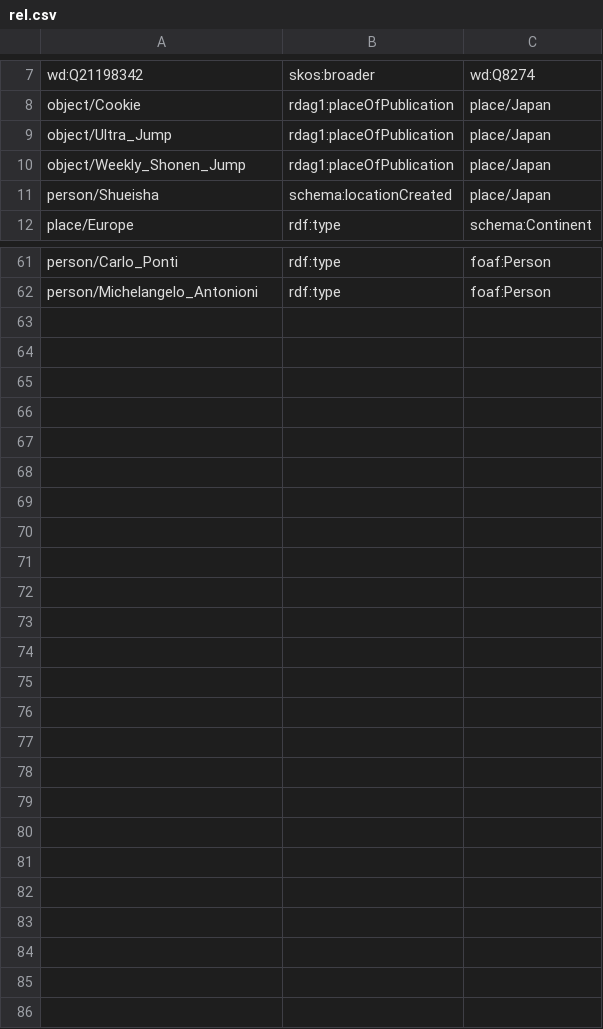
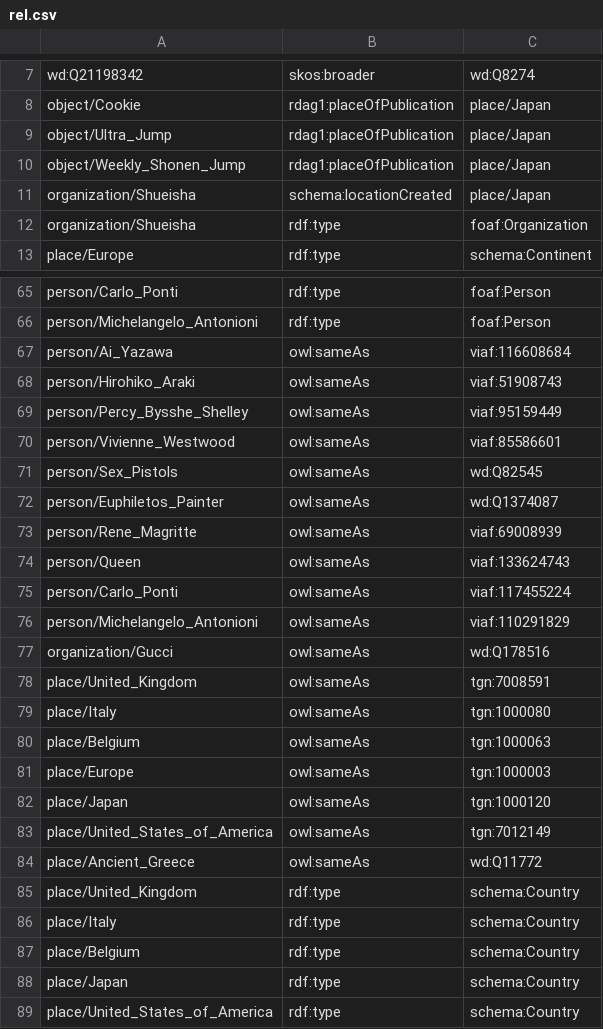
Before and after one commit to know-org-project/Nana-and-Jojo-s-Bizzare-LODventure, a CSV file: csvs/rel.csv, drawn as a sheet; only a part is shown, gaps mark what is left out; the diff covers the shown part only.

Commit message:
Update rel.csv

```diff
--- a/csvs/rel.csv
+++ b/csvs/rel.csv
@@ -10,3 +10,4 @@ object/Ultra_Jump,rdag1:placeOfPublication,place/Japan
 object/Weekly_Shonen_Jump,rdag1:placeOfPublication,place/Japan
-person/Shueisha,schema:locationCreated,place/Japan
+organization/Shueisha,schema:locationCreated,place/Japan
+organization/Shueisha,rdf:type,foaf:Organization
 place/Europe,rdf:type,schema:Continent
@@ -62 +66,24 @@ person/Carlo_Ponti,rdf:type,foaf:Person
 person/Michelangelo_Antonioni,rdf:type,foaf:Person
+person/Ai_Yazawa,owl:sameAs,viaf:116608684
+person/Hirohiko_Araki,owl:sameAs,viaf:51908743
+person/Percy_Bysshe_Shelley,owl:sameAs,viaf:95159449
+person/Vivienne_Westwood,owl:sameAs,viaf:85586601
+person/Sex_Pistols,owl:sameAs,wd:Q82545
+person/Euphiletos_Painter,owl:sameAs,wd:Q1374087
+person/Rene_Magritte,owl:sameAs,viaf:69008939
+person/Queen,owl:sameAs,viaf:133624743
+person/Carlo_Ponti,owl:sameAs,viaf:117455224
+person/Michelangelo_Antonioni,owl:sameAs,viaf:110291829
+organization/Gucci,owl:sameAs,wd:Q178516
+place/United_Kingdom,owl:sameAs,tgn:7008591
+place/Italy,owl:sameAs,tgn:1000080
+place/Belgium,owl:sameAs,tgn:1000063
+place/Europe,owl:sameAs,tgn:1000003
+place/Japan,owl:sameAs,tgn:1000120
+place/United_States_of_America,owl:sameAs,tgn:7012149
+place/Ancient_Greece,owl:sameAs,wd:Q11772
+place/United_Kingdom,rdf:type,schema:Country
+place/Italy,rdf:type,schema:Country
+place/Belgium,rdf:type,schema:Country
+place/Japan,rdf:type,schema:Country
+place/United_States_of_America,rdf:type,schema:Country
```
Also changed, not shown: 3 added rows elsewhere in this file.
